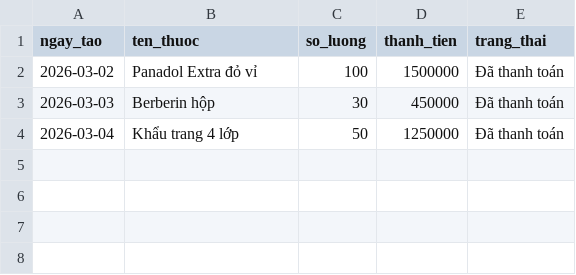
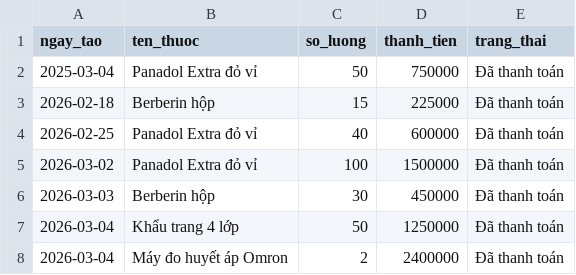
Before and after one commit to trungducnguyen4/datamate-agentic-ai, a CSV file: data/sample/biz_099/hoa_don.csv, drawn as a sheet.

Commit message:
feat(nlu): implement Vietnamese Computational NLU, 5M dataset benchmark, and datamate-qa skill

```diff
--- a/data/sample/biz_099/hoa_don.csv
+++ b/data/sample/biz_099/hoa_don.csv
@@ -1,2 +1,5 @@
 ngay_tao,ten_thuoc,so_luong,thanh_tien,trang_thai
+2025-03-04,Panadol Extra đỏ vỉ,50,750000,Đã thanh toán
+2026-02-18,Berberin hộp,15,225000,Đã thanh toán
+2026-02-25,Panadol Extra đỏ vỉ,40,600000,Đã thanh toán
 2026-03-02,Panadol Extra đỏ vỉ,100,1500000,Đã thanh toán
@@ -4 +7,2 @@ ngay_tao,ten_thuoc,so_luong,thanh_tien,trang_thai
 2026-03-04,Khẩu trang 4 lớp,50,1250000,Đã thanh toán
+2026-03-04,Máy đo huyết áp Omron,2,2400000,Đã thanh toán
```
Also changed, not shown: 24 other files.
